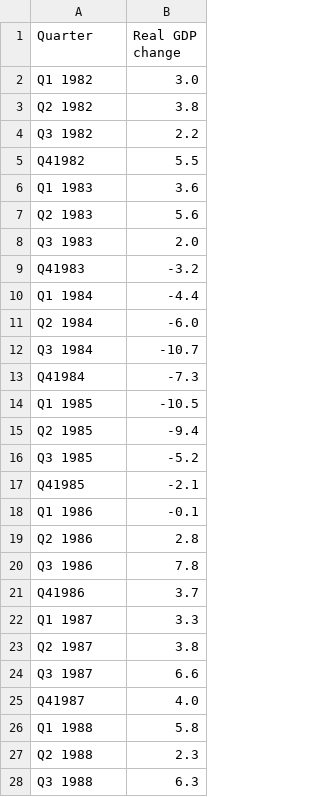
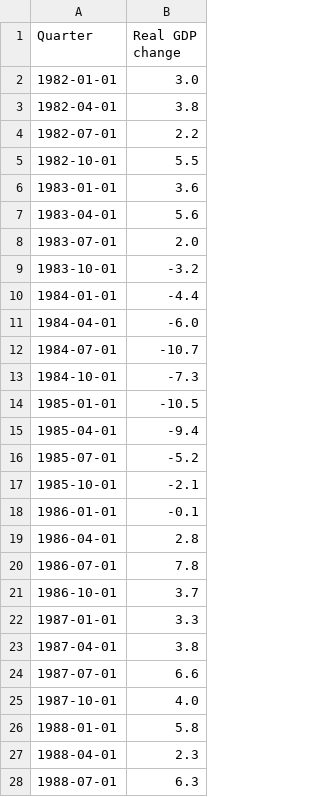
Before and after one commit to pmagtulis/econ-database, a CSV file: csv/quarterly_growth.csv, drawn as a sheet; only a part is shown; the diff covers the shown part only.

```diff
--- a/csv/quarterly_growth.csv
+++ b/csv/quarterly_growth.csv
@@ -1,28 +1,28 @@
 Quarter,Real GDP change
-Q1 1982,3.0
-Q2 1982,3.8
-Q3 1982,2.2
-Q41982,5.5
-Q1 1983,3.6
-Q2 1983,5.6
-Q3 1983,2.0
-Q41983,-3.2
-Q1 1984,-4.4
-Q2 1984,-6.0
-Q3 1984,-10.7
-Q41984,-7.3
-Q1 1985,-10.5
-Q2 1985,-9.4
-Q3 1985,-5.2
-Q41985,-2.1
-Q1 1986,-0.1
-Q2 1986,2.8
-Q3 1986,7.8
-Q41986,3.7
-Q1 1987,3.3
-Q2 1987,3.8
-Q3 1987,6.6
-Q41987,4.0
-Q1 1988,5.8
-Q2 1988,2.3
-Q3 1988,6.3
+1982-01-01,3.0
+1982-04-01,3.8
+1982-07-01,2.2
+1982-10-01,5.5
+1983-01-01,3.6
+1983-04-01,5.6
+1983-07-01,2.0
+1983-10-01,-3.2
+1984-01-01,-4.4
+1984-04-01,-6.0
+1984-07-01,-10.7
+1984-10-01,-7.3
+1985-01-01,-10.5
+1985-04-01,-9.4
+1985-07-01,-5.2
+1985-10-01,-2.1
+1986-01-01,-0.1
+1986-04-01,2.8
+1986-07-01,7.8
+1986-10-01,3.7
+1987-01-01,3.3
+1987-04-01,3.8
+1987-07-01,6.6
+1987-10-01,4.0
+1988-01-01,5.8
+1988-04-01,2.3
+1988-07-01,6.3
```
Also changed, not shown: 133 edited cells elsewhere in this file.
